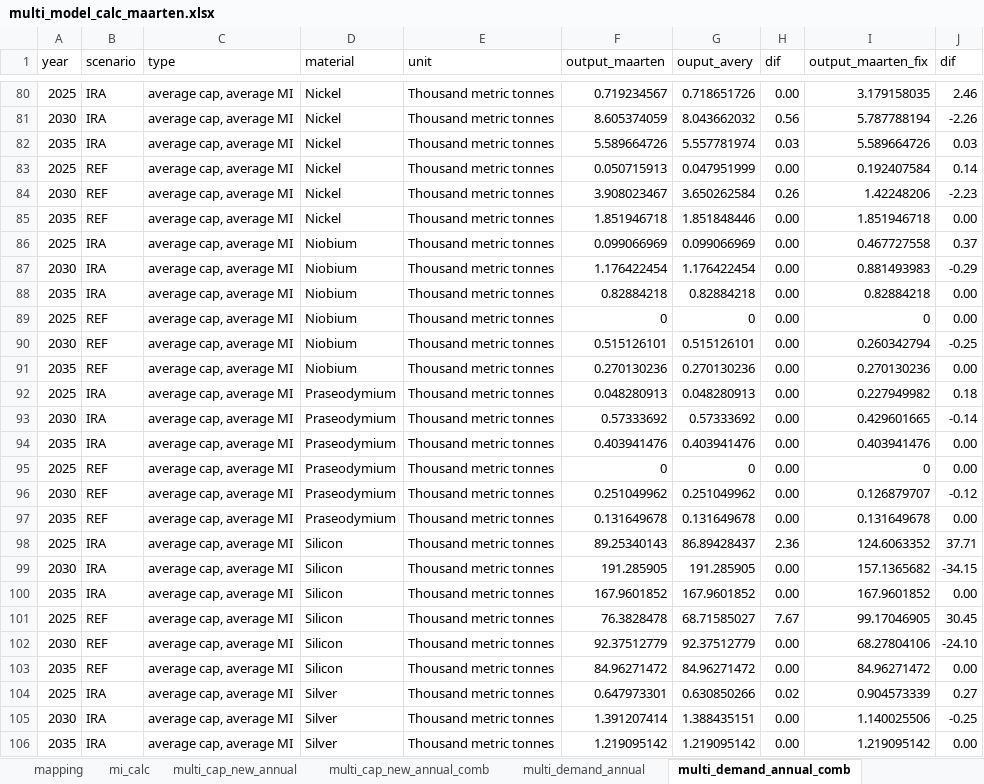
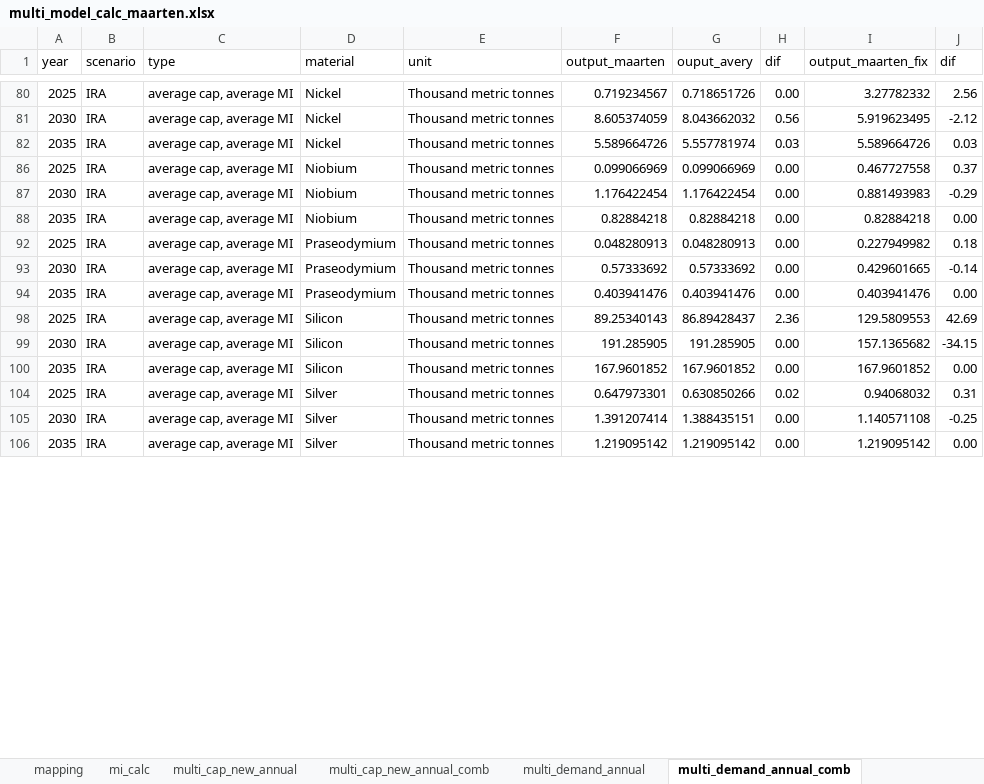
Before and after one commit to averymoorhead/MaterialDemand, an Excel workbook: multi_model_calc_maarten.xlsx, sheet multi_demand_annual_comb, drawn as a sheet; only a part is shown, gaps mark what is left out; values as stored, in another font and other column widths than the file's, no borders; the diff covers the shown part only; the diff names each change by its address in the sheet, - before the commit and + after, or states it on an @@ line.

Commit message:
Fixed bug in grouped multi model capacities

```diff
--- a/multi_model_calc_maarten.xlsx (sheet multi_demand_annual_comb)
+++ b/multi_model_calc_maarten.xlsx (sheet multi_demand_annual_comb)
-I80 (output_maarten_fix): 3.179158035
+I80 (output_maarten_fix): 3.27782332
-J80 (dif): 2.46
+J80 (dif): 2.56
-I81 (output_maarten_fix): 5.787788194
+I81 (output_maarten_fix): 5.919623495
-J81 (dif): -2.26
+J81 (dif): -2.12
-row 83: 2025 | REF | average cap, average MI | Nickel | Thousand metric tonnes | 0.050715913 | 0.047951999 | 0.00 | 0.192407584 | 0.14
-row 84: 2030 | REF | average cap, average MI | Nickel | Thousand metric tonnes | 3.908023467 | 3.650262584 | 0.26 | 1.42248206 | -2.23
@@ row 85 hidden: 2035 | REF | average cap, average MI | Nickel | Thousand metric tonnes | 1.851946718 | 1.851848446 | 0.00 | 1.851946718 | 0.00 @@
-row 89: 2025 | REF | average cap, average MI | Niobium | Thousand metric tonnes | 0 | 0 | 0.00 | 0 | 0.00
@@ row 90 hidden: 2030 | REF | average cap, average MI | Niobium | Thousand metric tonnes | 0.515126101 | 0.515126101 | 0.00 | 0.260342794 | -0.25 @@
@@ row 91 hidden: 2035 | REF | average cap, average MI | Niobium | Thousand metric tonnes | 0.270130236 | 0.270130236 | 0.00 | 0.270130236 | 0.00 @@
-row 95: 2025 | REF | average cap, average MI | Praseodymium | Thousand metric tonnes | 0 | 0 | 0.00 | 0 | 0.00
@@ row 96 hidden: 2030 | REF | average cap, average MI | Praseodymium | Thousand metric tonnes | 0.251049962 | 0.251049962 | 0.00 | 0.126879707 | -0.12 @@
@@ row 97 hidden: 2035 | REF | average cap, average MI | Praseodymium | Thousand metric tonnes | 0.131649678 | 0.131649678 | 0.00 | 0.131649678 | 0.00 @@
-I98 (output_maarten_fix): 124.6063352
+I98 (output_maarten_fix): 129.5809553
-J98 (dif): 37.71
+J98 (dif): 42.69
@@ row 101 hidden: 2025 | REF | average cap, average MI | Silicon | Thousand metric tonnes | 76.3828478 | 68.71585027 | 7.67 | 99.17046905 | 30.45 @@
@@ row 102 hidden: 2030 | REF | average cap, average MI | Silicon | Thousand metric tonnes | 92.37512779 | 92.37512779 | 0.00 | 68.27804106 | -24.10 @@
@@ row 103 hidden: 2035 | REF | average cap, average MI | Silicon | Thousand metric tonnes | 84.96271472 | 84.96271472 | 0.00 | 84.96271472 | 0.00 @@
-I104 (output_maarten_fix): 0.904573339
+I104 (output_maarten_fix): 0.94068032
-J104 (dif): 0.27
+J104 (dif): 0.31
-I105 (output_maarten_fix): 1.140025506
+I105 (output_maarten_fix): 1.140571108
```
Also changed, not shown: 22 removed rows, 38 hidden or unhidden rows and 28 edited cells elsewhere in this sheet, sheet multi_demand_annual, formulas that keep their value, hidden cells.
